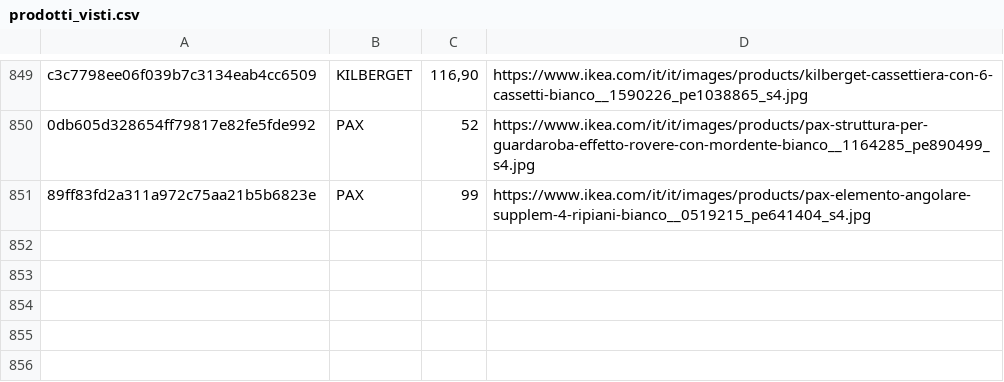
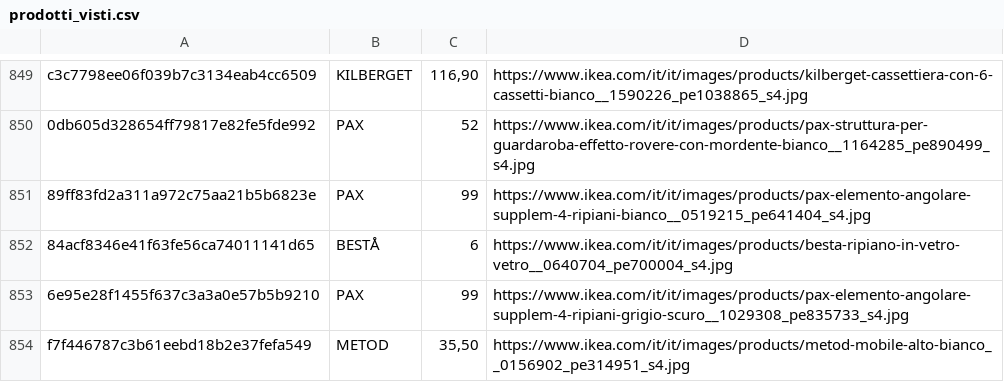
Before and after one commit to flanzuise00-tech/Ikea_NAP, a CSV file: prodotti_visti.csv, drawn as a sheet; only a part is shown, gaps mark what is left out.

```diff
--- a/prodotti_visti.csv
+++ b/prodotti_visti.csv
@@ -851 +851,4 @@ c3c7798ee06f039b7c3134eab4cc6509,KILBERGET,"116,90",https://www.ikea.com/it/it/i
 89ff83fd2a311a972c75aa21b5b6823e,PAX,99,https://www.ikea.com/it/it/images/products/pax-elemento-angolare-supplem-4-ripiani-bianco__0519215_pe641404_s4.jpg
+84acf8346e41f63fe56ca74011141d65,BESTÅ,6,https://www.ikea.com/it/it/images/products/besta-ripiano-in-vetro-vetro__0640704_pe700004_s4.jpg
+6e95e28f1455f637c3a3a0e57b5b9210,PAX,99,https://www.ikea.com/it/it/images/products/pax-elemento-angolare-supplem-4-ripiani-grigio-scuro__1029308_pe835733_s4.jpg
+f7f446787c3b61eebd18b2e37fefa549,METOD,"35,50",https://www.ikea.com/it/it/images/products/metod-mobile-alto-bianco__0156902_pe314951_s4.jpg
```
